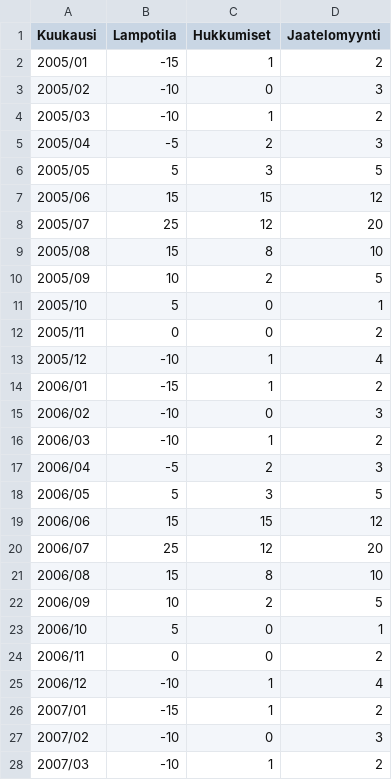
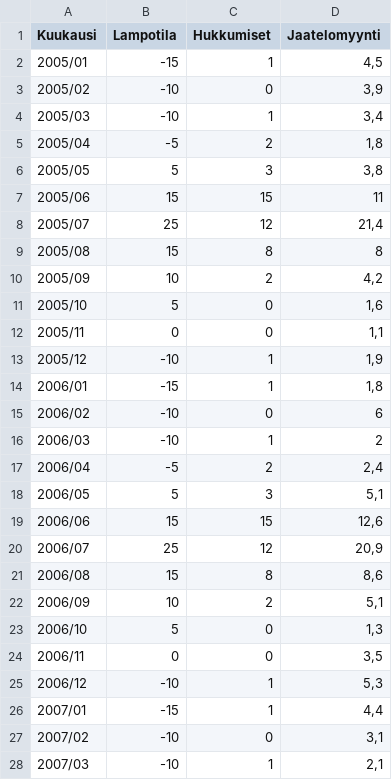
Before and after one commit to CSC-IT-Center-for-Science/kajaani-science-days-workshop, a CSV file: data.csv, drawn as a sheet; only a part is shown; the diff covers the shown part only.

Commit message:
Updated data

```diff
--- a/data.csv
+++ b/data.csv
@@ -1,28 +1,28 @@
 Kuukausi;Lampotila;Hukkumiset;Jaatelomyynti
-2005/01;-15;1;2
-2005/02;-10;0;3
-2005/03;-10;1;2
-2005/04;-5;2;3
-2005/05;5;3;5
-2005/06;15;15;12
-2005/07;25;12;20
-2005/08;15;8;10
-2005/09;10;2;5
-2005/10;5;0;1
-2005/11;0;0;2
-2005/12;-10;1;4
-2006/01;-15;1;2
-2006/02;-10;0;3
+2005/01;-15;1;4,5
+2005/02;-10;0;3,9
+2005/03;-10;1;3,4
+2005/04;-5;2;1,8
+2005/05;5;3;3,8
+2005/06;15;15;11
+2005/07;25;12;21,4
+2005/08;15;8;8
+2005/09;10;2;4,2
+2005/10;5;0;1,6
+2005/11;0;0;1,1
+2005/12;-10;1;1,9
+2006/01;-15;1;1,8
+2006/02;-10;0;6
 2006/03;-10;1;2
-2006/04;-5;2;3
-2006/05;5;3;5
-2006/06;15;15;12
-2006/07;25;12;20
-2006/08;15;8;10
-2006/09;10;2;5
-2006/10;5;0;1
-2006/11;0;0;2
-2006/12;-10;1;4
-2007/01;-15;1;2
-2007/02;-10;0;3
-2007/03;-10;1;2
+2006/04;-5;2;2,4
+2006/05;5;3;5,1
+2006/06;15;15;12,6
+2006/07;25;12;20,9
+2006/08;15;8;8,6
+2006/09;10;2;5,1
+2006/10;5;0;1,3
+2006/11;0;0;3,5
+2006/12;-10;1;5,3
+2007/01;-15;1;4,4
+2007/02;-10;0;3,1
+2007/03;-10;1;2,1
```
Also changed, not shown: 90 edited cells elsewhere in this file.
